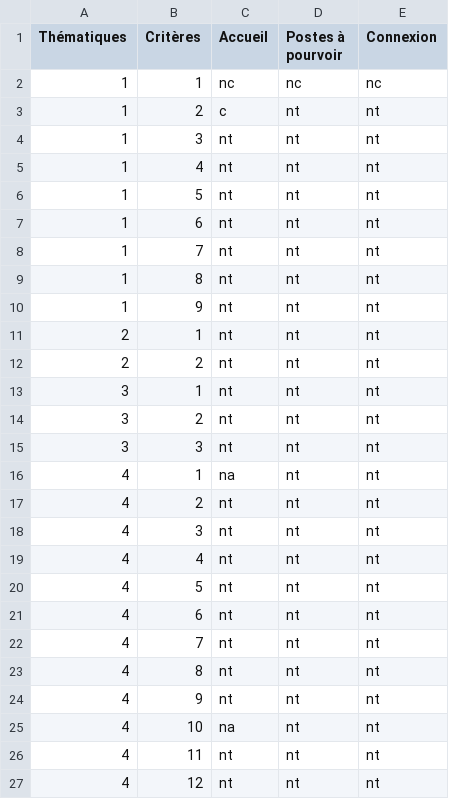
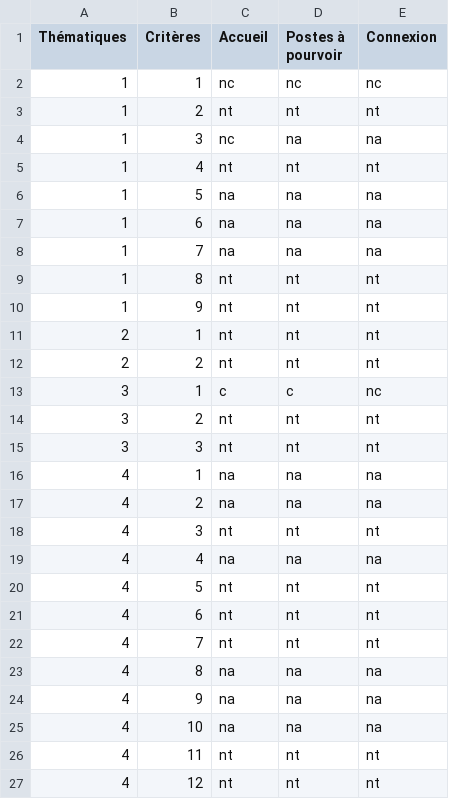
Before and after one commit to DISIC/dsn-audits-dgpn, a CSV file: content/audits/1746/accessibility/2021-09-30.csv, drawn as a sheet; only a part is shown; the diff covers the shown part only.

```diff
--- a/content/audits/1746/accessibility/2021-09-30.csv
+++ b/content/audits/1746/accessibility/2021-09-30.csv
@@ -2,8 +2,8 @@
 "1","1","nc","nc","nc"
-"1","2","c","nt","nt"
-"1","3","nt","nt","nt"
+"1","2","nt","nt","nt"
+"1","3","nc","na","na"
 "1","4","nt","nt","nt"
-"1","5","nt","nt","nt"
-"1","6","nt","nt","nt"
-"1","7","nt","nt","nt"
+"1","5","na","na","na"
+"1","6","na","na","na"
+"1","7","na","na","na"
 "1","8","nt","nt","nt"
@@ -12,9 +12,9 @@
 "2","2","nt","nt","nt"
-"3","1","nt","nt","nt"
+"3","1","c","c","nc"
 "3","2","nt","nt","nt"
 "3","3","nt","nt","nt"
-"4","1","na","nt","nt"
-"4","2","nt","nt","nt"
+"4","1","na","na","na"
+"4","2","na","na","na"
 "4","3","nt","nt","nt"
-"4","4","nt","nt","nt"
+"4","4","na","na","na"
 "4","5","nt","nt","nt"
@@ -22,5 +22,5 @@
 "4","7","nt","nt","nt"
-"4","8","nt","nt","nt"
-"4","9","nt","nt","nt"
-"4","10","na","nt","nt"
+"4","8","na","na","na"
+"4","9","na","na","na"
+"4","10","na","na","na"
 "4","11","nt","nt","nt"
```
Also changed, not shown: 77 edited cells elsewhere in this file.
